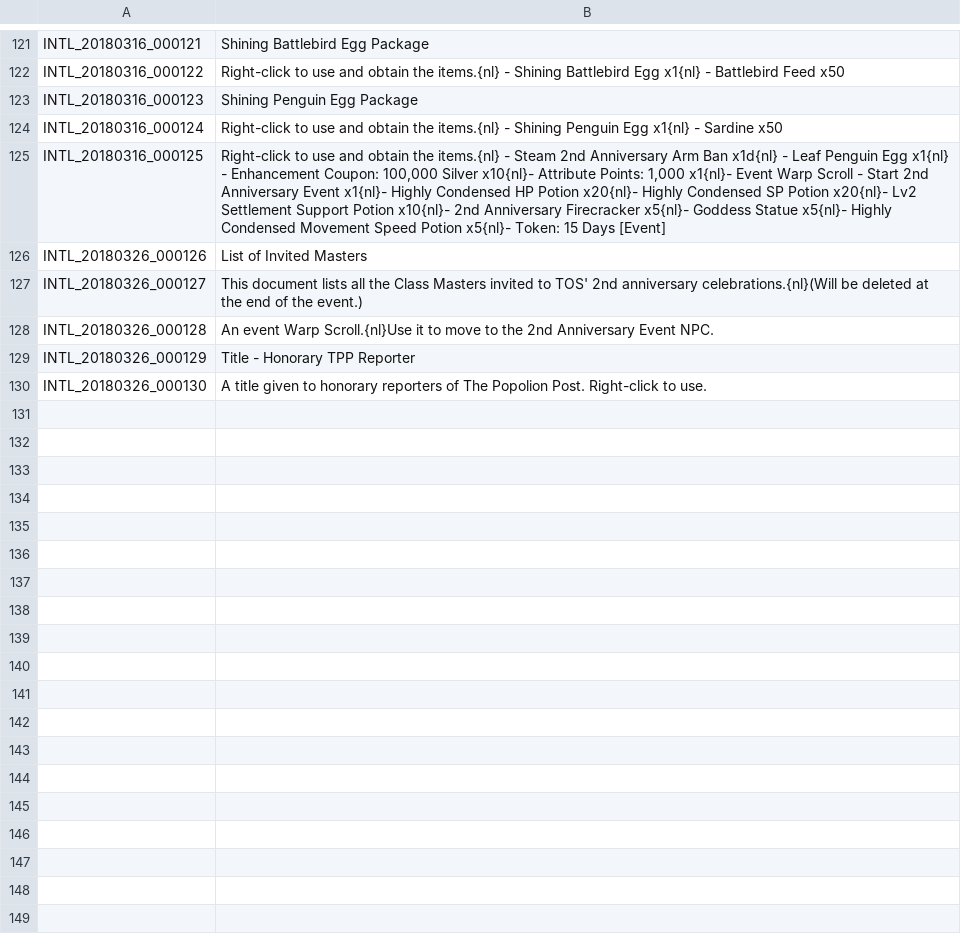
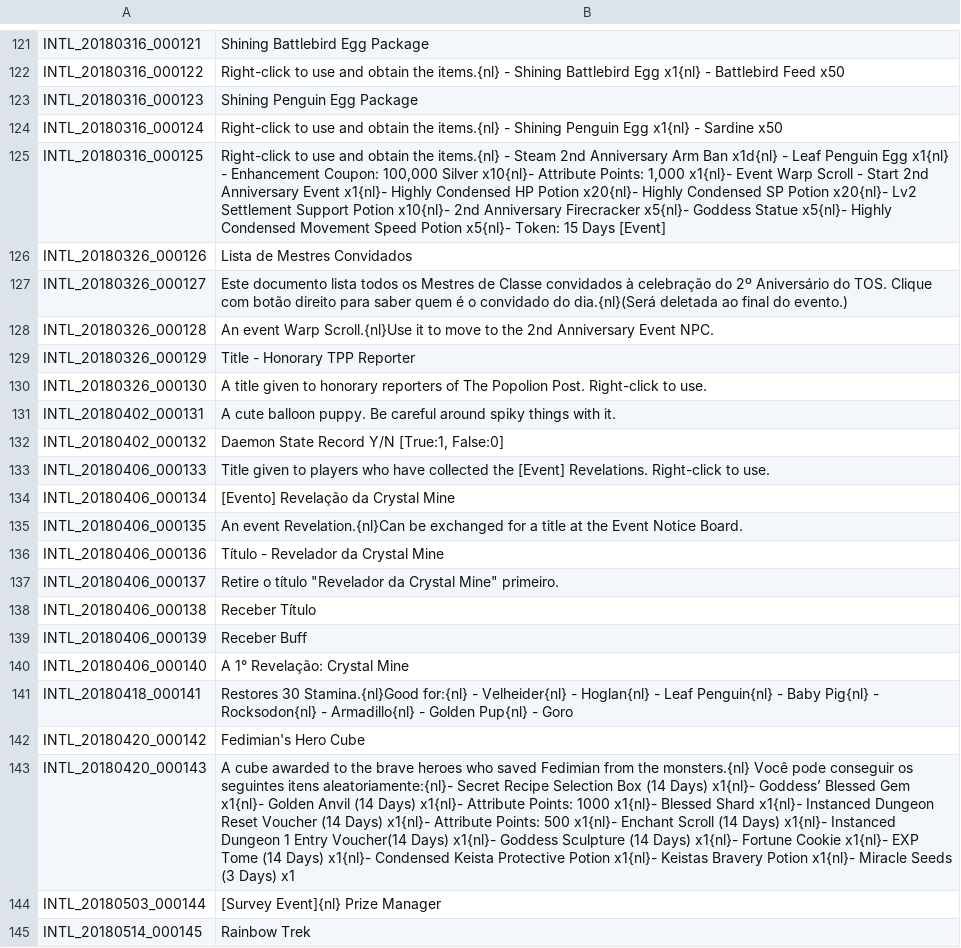
Before and after one commit to Treeofsavior/PortugueseTranslation, a TSV file: INTL.tsv, drawn as a sheet; only a part is shown, gaps mark what is left out; the diff covers the shown part only; the diff names each change by its address in the sheet, - before the commit and + after, or states it on an @@ line.

```diff
--- a/INTL.tsv
+++ b/INTL.tsv
-B126: List of Invited Masters
+B126: Lista de Mestres Convidados
-B127: This document lists all the Class Masters invited to TOS' 2nd anniversary celebrations.{nl}(Will be deleted at the end of the event.)
+B127: Este documento lista todos os Mestres de Classe convidados à celebração do 2º Aniversário do TOS. Clique com botão direito para saber quem é o convidado do dia.{nl}(Será deletada ao final do evento.)
+row 131: INTL_20180402_000131 | A cute balloon puppy. Be careful around spiky things with it.
+row 132: INTL_20180402_000132 | Daemon State Record Y/N [True:1, False:0]
+row 133: INTL_20180406_000133 | Title given to players who have collected the [Event] Revelations. Right-click to use.
+row 134: INTL_20180406_000134 | [Evento] Revelação da Crystal Mine
+row 135: INTL_20180406_000135 | An event Revelation.{nl}Can be exchanged for a title at the Event Notice Board.
+row 136: INTL_20180406_000136 | Título - Revelador da Crystal Mine
+row 137: INTL_20180406_000137 | Retire o título "Revelador da Crystal Mine" primeiro.
+row 138: INTL_20180406_000138 | Receber Título
+row 139: INTL_20180406_000139 | Receber Buff
+row 140: INTL_20180406_000140 | A 1° Revelação: Crystal Mine
+row 141: INTL_20180418_000141 | Restores 30 Stamina.{nl}Good for:{nl} - Velheider{nl} - Hoglan{nl} - Leaf Penguin{nl} - Baby Pig{nl} - Rocksodon{nl} - Armadillo{nl} - Golden Pup{nl} - Goro
+row 142: INTL_20180420_000142 | Fedimian's Hero Cube
+row 143: INTL_20180420_000143 | A cube awarded to the brave heroes who saved Fedimian from the monsters.{nl} Você pode conseguir os seguintes itens aleatoriamente:{nl}- Secret Recipe Selection Box (14 Days) x1{nl}- Goddess’ Blessed Gem x1{nl}- Golden Anvil (14 Days) x1{nl}- Attribute Points: 1000 x1{nl}- Blessed Shard x1{nl}- Instanced Dungeon Reset Voucher (14 Days) x1{nl}- Attribute Points: 500 x1{nl}- Enchant Scroll (14 Days) x1{nl}- Instanced Dungeon 1 Entry Voucher(14 Days) x1{nl}- Goddess Sculpture (14 Days) x1{nl}- Fortune Cookie x1{nl}- EXP Tome (14 Days) x1{nl}- Condensed Keista Protective Potion x1{nl}- Keistas Bravery Potion x1{nl}- Miracle Seeds (3 Days) x1
+row 144: INTL_20180503_000144 | [Survey Event]{nl} Prize Manager
+row 145: INTL_20180514_000145 | Rainbow Trek
```
Also changed, not shown: 36 added rows and 12 edited cells elsewhere in this file, QUEST_UNUSED.tsv, 11 other files.
